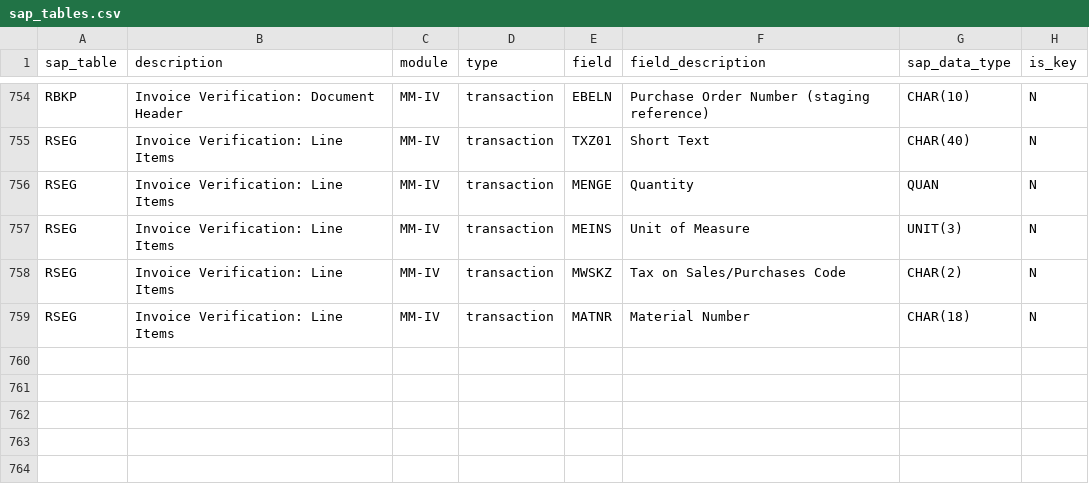
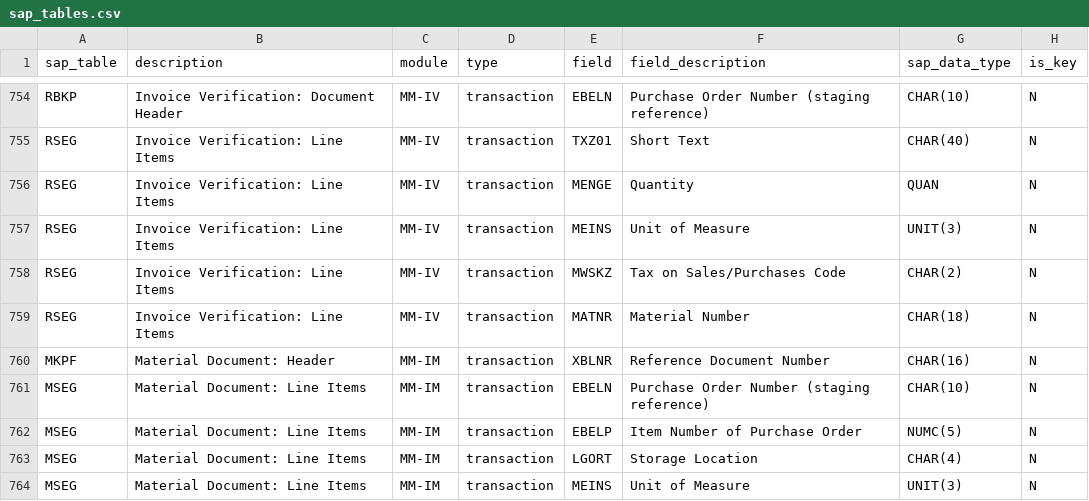
Before and after one commit to medavidson-ux/data-migration, a CSV file: sap_target_schema/sap_tables.csv, drawn as a sheet; only a part is shown, gaps mark what is left out.

Commit message:
Add goods receipt specs: Goods Receipts/Lines -> MKPF/MSEG
- 2 new specs (21 total); purchasing cycle now covered end-to-end
  (PO -> GR -> invoice verification)
- MENGE carries Quantity_Accepted (what entered stock), BWART constant 101;
  documented one-leg limitation: 30/77 lines have accepted AND rejected
  quantities, which SAP models as 101+122 movements -- engine has no
  conditional row-splitting, rejected qty not emitted, flagged not faked
- Lot_Number_ID (91% null) dropped pending batch-management decision
- Catalog: MKPF-XBLNR; MSEG-EBELN/EBELP/LGORT/MEINS
- Verified: 32 MKPF + 77 MSEG, all item headers resolve, BWART all 101;
  QC 8/8, tests 41/41

```diff
--- a/sap_target_schema/sap_tables.csv
+++ b/sap_target_schema/sap_tables.csv
@@ -759 +759,6 @@ RSEG,Invoice Verification: Line Items,MM-IV,transaction,MWSKZ,Tax on Sales/Purch
 RSEG,Invoice Verification: Line Items,MM-IV,transaction,MATNR,Material Number,CHAR(18),N
+MKPF,Material Document: Header,MM-IM,transaction,XBLNR,Reference Document Number,CHAR(16),N
+MSEG,Material Document: Line Items,MM-IM,transaction,EBELN,Purchase Order Number (staging reference),CHAR(10),N
+MSEG,Material Document: Line Items,MM-IM,transaction,EBELP,Item Number of Purchase Order,NUMC(5),N
+MSEG,Material Document: Line Items,MM-IM,transaction,LGORT,Storage Location,CHAR(4),N
+MSEG,Material Document: Line Items,MM-IM,transaction,MEINS,Unit of Measure,UNIT(3),N
```
Also changed, not shown: 4 other files.
